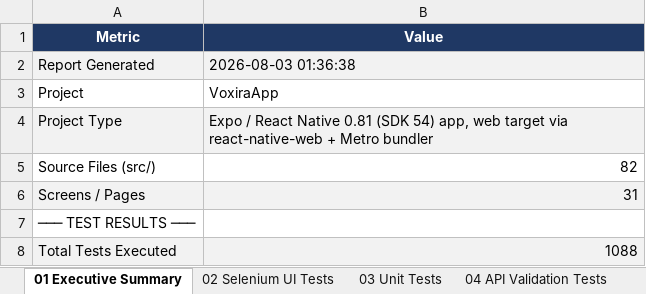
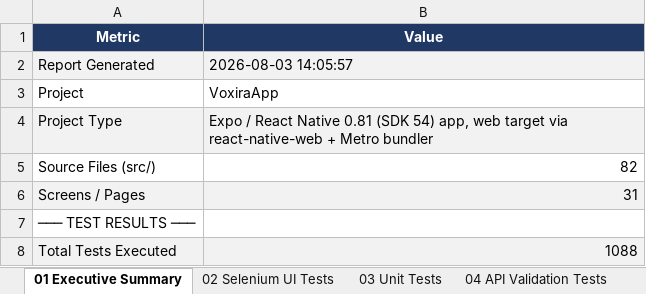
Before and after one commit to dharshraj/voxiraapp, an Excel workbook: selenium_model/MASTER_TEST_AUDIT_REPORT.xlsx, sheet 01 Executive Summary, drawn as a sheet; only a part is shown; values as stored, in another font and other column widths than the file's, no borders; the diff names each change by its address in the sheet, - before the commit and + after, or states it on an @@ line.

```diff
--- a/selenium_model/MASTER_TEST_AUDIT_REPORT.xlsx (sheet 01 Executive Summary)
+++ b/selenium_model/MASTER_TEST_AUDIT_REPORT.xlsx (sheet 01 Executive Summary)
-B2 (Value): 2026-08-03 01:36:38
+B2 (Value): 2026-08-03 14:05:57
```
Also changed, not shown: 7 other files.
